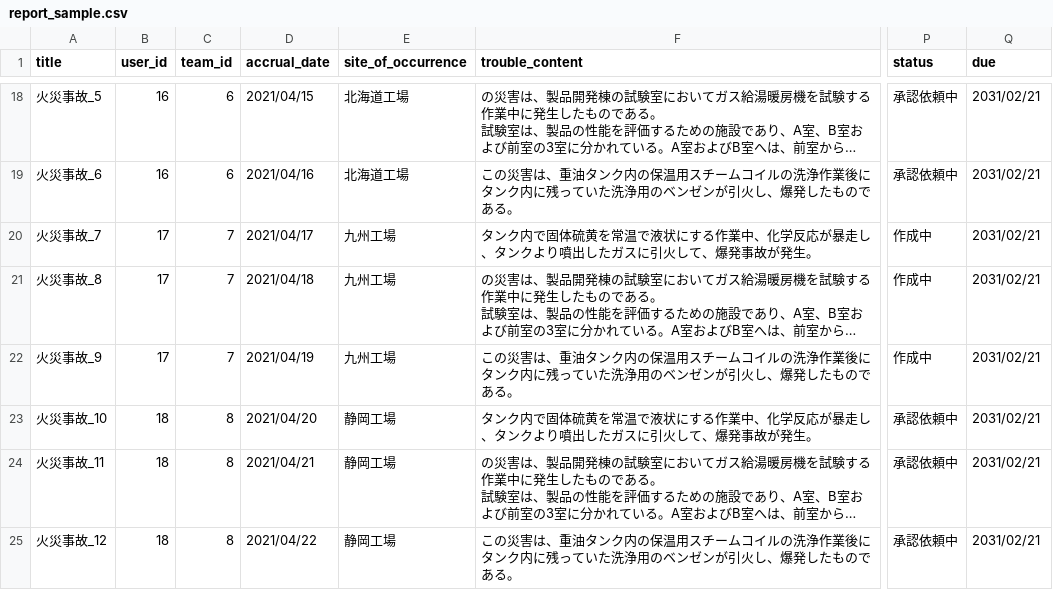
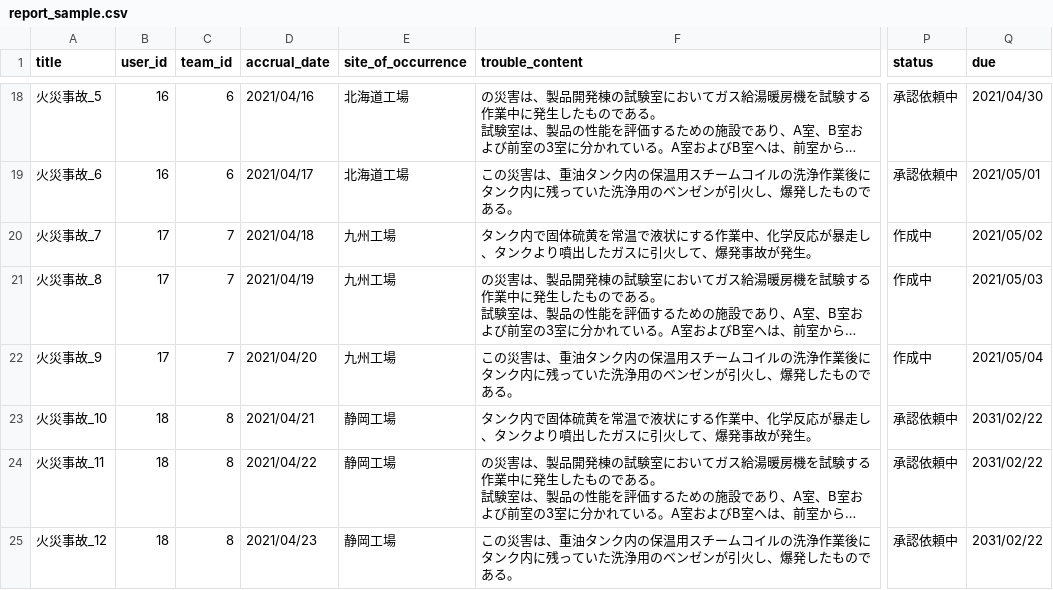
Before and after one commit to junkobayashi1025/first_impact, a CSV file: db/sample_date/report_sample.csv, drawn as a sheet; only a part is shown, gaps mark what is left out; long unchanged cells end in …; the diff covers the shown part only; the diff names each change by its address in the sheet, - before the commit and + after, or states it on an @@ line.

```diff
--- a/db/sample_date/report_sample.csv
+++ b/db/sample_date/report_sample.csv
-D18 (accrual_date): 2021/04/15
+D18 (accrual_date): 2021/04/16
-Q18 (due): 2031/02/21
+Q18 (due): 2021/04/30
-D19 (accrual_date): 2021/04/16
+D19 (accrual_date): 2021/04/17
-Q19 (due): 2031/02/21
+Q19 (due): 2021/05/01
-D20 (accrual_date): 2021/04/17
+D20 (accrual_date): 2021/04/18
-Q20 (due): 2031/02/21
+Q20 (due): 2021/05/02
-D21 (accrual_date): 2021/04/18
+D21 (accrual_date): 2021/04/19
-Q21 (due): 2031/02/21
+Q21 (due): 2021/05/03
-D22 (accrual_date): 2021/04/19
+D22 (accrual_date): 2021/04/20
-Q22 (due): 2031/02/21
+Q22 (due): 2021/05/04
-D23 (accrual_date): 2021/04/20
+D23 (accrual_date): 2021/04/21
-Q23:Q25 (due): 2031/02/21
+Q23:Q25 (due): 2031/02/22
-D24 (accrual_date): 2021/04/21
+D24 (accrual_date): 2021/04/22
-D25 (accrual_date): 2021/04/22
+D25 (accrual_date): 2021/04/23
```
Also changed, not shown: 32 edited cells elsewhere in this file.
